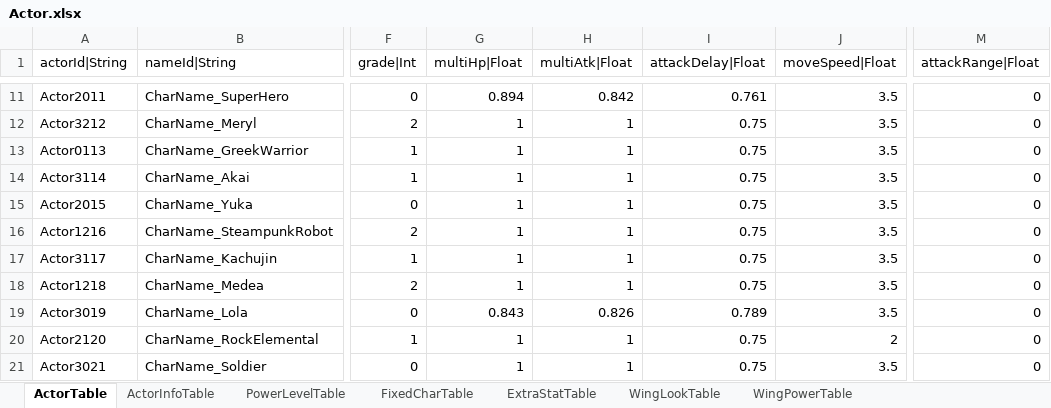
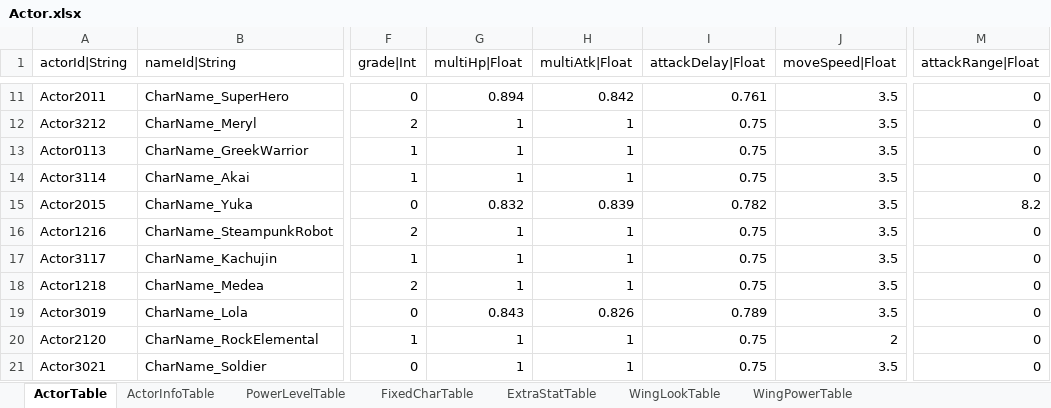
Before and after one commit to hayannal/ProjectNoname, an Excel workbook: Excel/Actor.xlsx, sheet ActorTable, drawn as a sheet; only a part is shown, gaps mark what is left out; values as stored, in another font and other column widths than the file's, no borders; the diff names each change by its address in the sheet, - before the commit and + after, or states it on an @@ line.

```diff
--- a/Excel/Actor.xlsx (sheet ActorTable)
+++ b/Excel/Actor.xlsx (sheet ActorTable)
-G15 (multiHp|Float): 1
+G15 (multiHp|Float): 0.832
-H15 (multiAtk|Float): 1
+H15 (multiAtk|Float): 0.839
-I15 (attackDelay|Float): 0.75
+I15 (attackDelay|Float): 0.782
-M15 (attackRange|Float): 0
+M15 (attackRange|Float): 8.2
```
Also changed, not shown: Excel/AffectorValue.xlsx, Excel/작업AffectorValue.xlsx, 7 other files.
